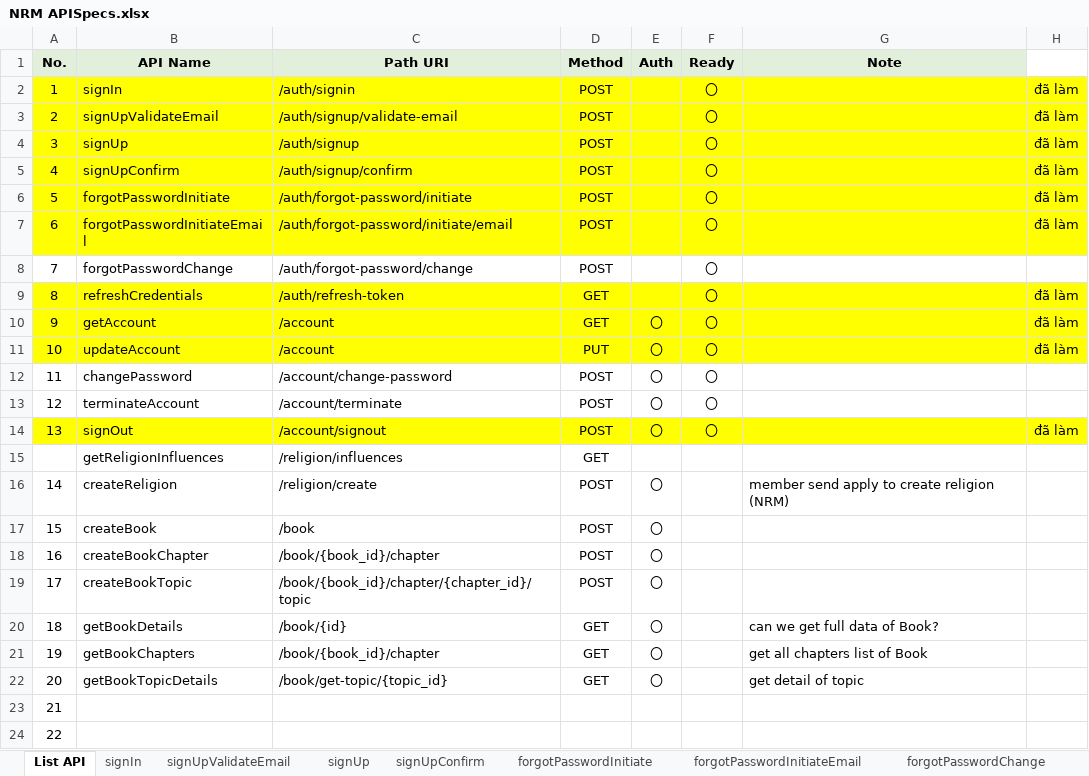
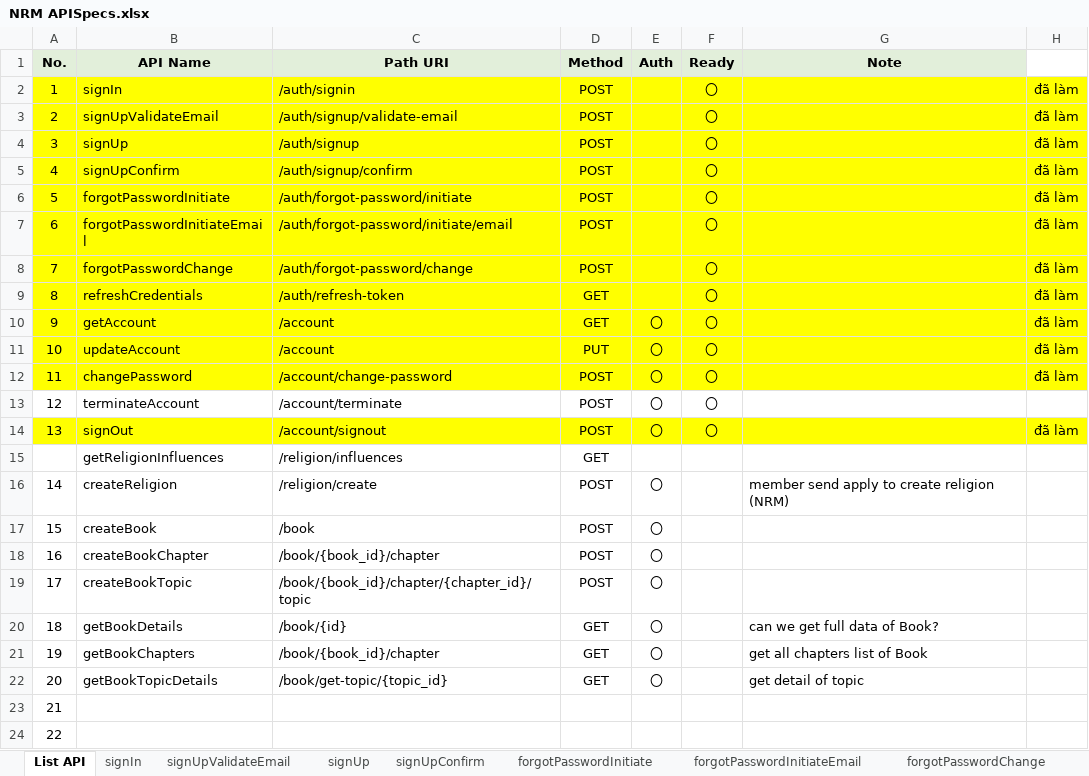
Before and after one commit to PhuongTTH2/news, an Excel workbook: document/NRM APISpecs.xlsx, sheet List API, drawn as a sheet; values as stored, in another font and other column widths than the file's, no borders; the diff names each change by its address in the sheet, - before the commit and + after, or states it on an @@ line.

```diff
--- a/document/NRM APISpecs.xlsx (sheet List API)
+++ b/document/NRM APISpecs.xlsx (sheet List API)
-A8:H8 fill: none
+A8:H8 fill: #FFFF00
-H8: (empty)
+H8: đã làm
-A12:H12 fill: none
+A12:H12 fill: #FFFF00
-H12: (empty)
+H12: đã làm
```
Also changed, not shown: document/doc.xlsx, 19 other files.
